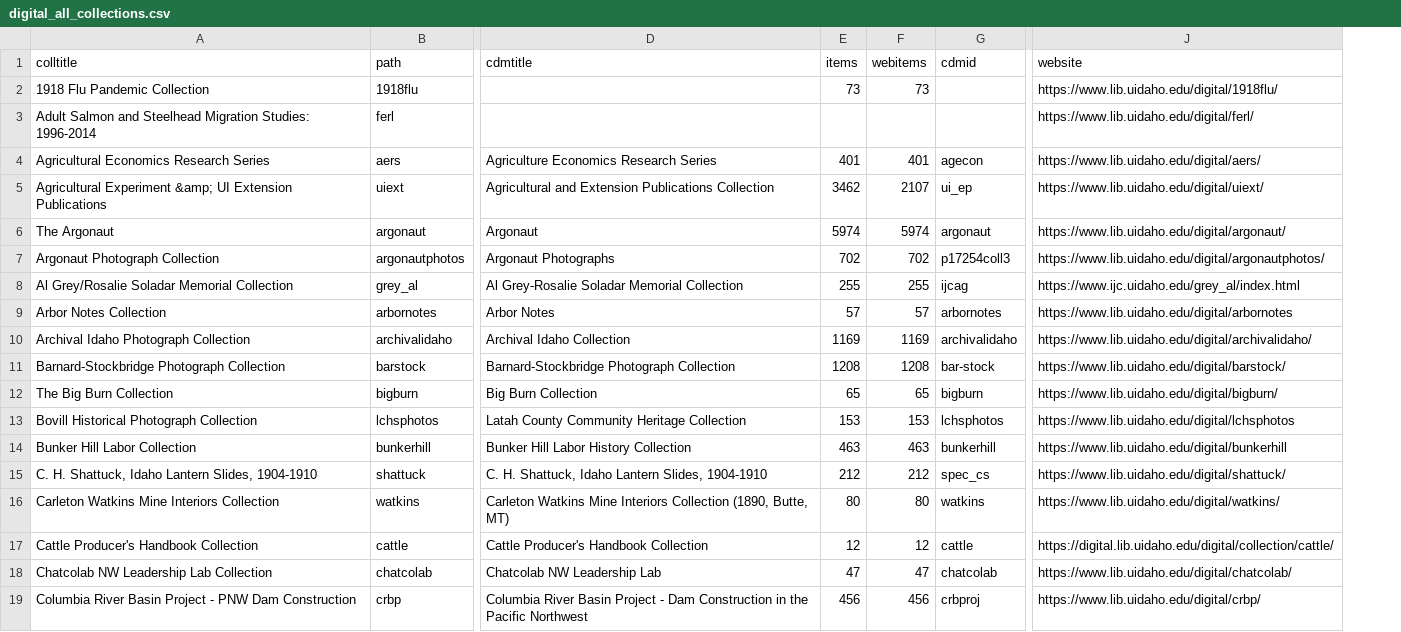
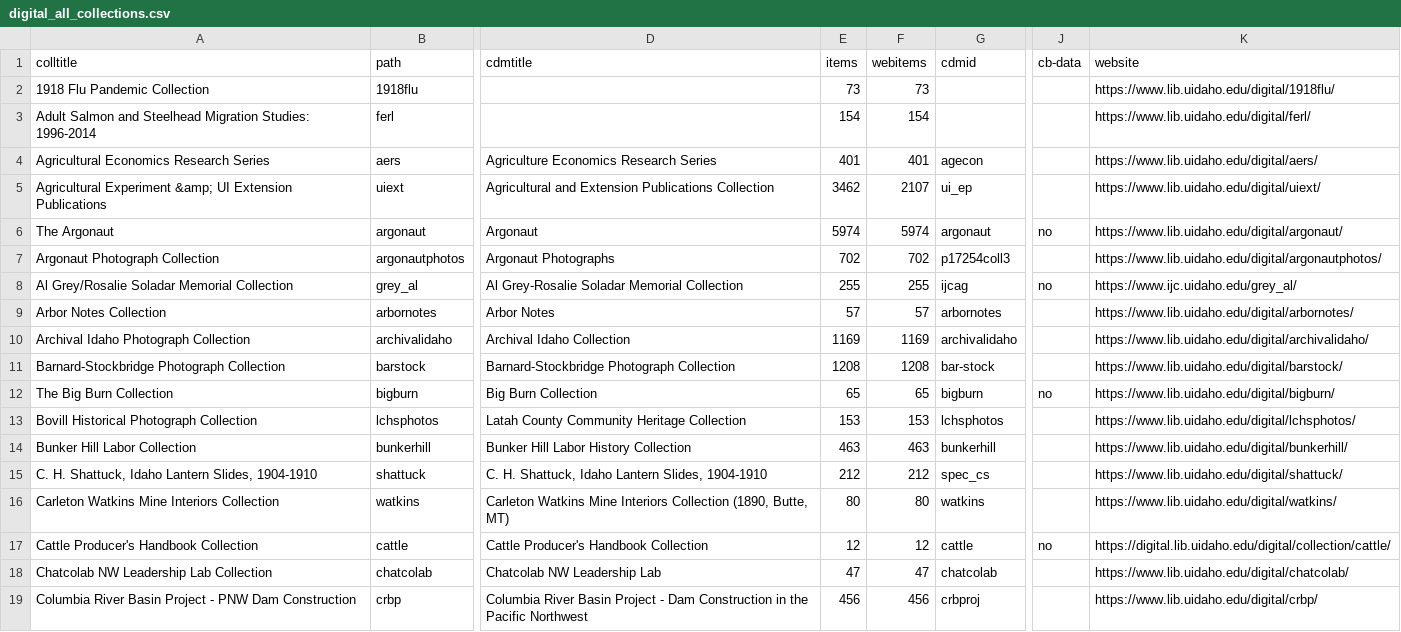
Before and after one commit to uidaholib/digital_source, a CSV file: _data/digital_all_collections.csv, drawn as a sheet; only a part is shown, gaps mark what is left out; addresses are those after the commit; the diff covers the shown part only; the diff names each change by its address in the sheet, - before the commit and + after, or states it on an @@ line.

Commit message:
Update to Data page and added cb-data field to digital collections csv

```diff
--- a/_data/digital_all_collections.csv
+++ b/_data/digital_all_collections.csv
+column J (cb-data), rows 6-17: no |  | no |  |  |  | no |  |  |  |  | no
-E3 (items): (empty)
+E3 (items): 154
-F3 (webitems): (empty)
+F3 (webitems): 154
-K8 (website): https://www.ijc.uidaho.edu/grey_al/index.html
+K8 (website): https://www.ijc.uidaho.edu/grey_al/
-K9 (website): https://www.lib.uidaho.edu/digital/arbornotes
+K9 (website): https://www.lib.uidaho.edu/digital/arbornotes/
-K13 (website): https://www.lib.uidaho.edu/digital/lchsphotos
+K13 (website): https://www.lib.uidaho.edu/digital/lchsphotos/
-K14 (website): https://www.lib.uidaho.edu/digital/bunkerhill
+K14 (website): https://www.lib.uidaho.edu/digital/bunkerhill/
```
Also changed, not shown: 25 edited cells elsewhere in this file, 3 other files.
